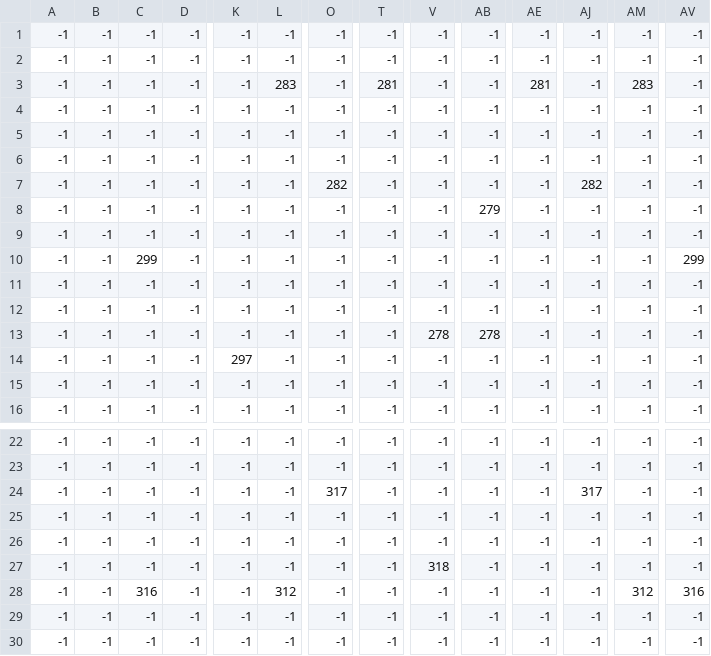
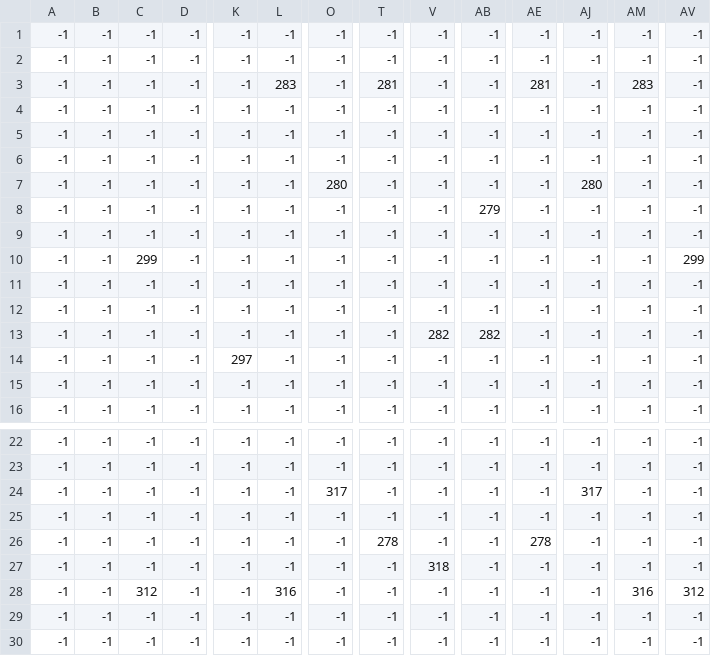
Before and after one commit to lucasfacina/treasure-hunters, a CSV file: assets/mapa_tesouros.csv, drawn as a sheet; only a part is shown, gaps mark what is left out; removed rows and columns are numbered as before the commit, all else as after; rows hold the shown columns only; the diff names each change by its address in the sheet, - before the commit and + after, or states it on an @@ line.

```diff
--- a/assets/mapa_tesouros.csv
+++ b/assets/mapa_tesouros.csv
-row 5: -1 | -1 | -1 | -1 | -1 | -1 | -1 | -1 | -1 | -1 | -1 | -1 | -1 | -1
-O6: 282
+O6: -1
-AJ6: 282
+AJ6: -1
+row 7: -1 | -1 | -1 | -1 | -1 | -1 | 280 | -1 | -1 | -1 | -1 | 280 | -1 | -1
-V13: 278
+V13: 282
-AB13: 278
+AB13: 282
-T26: -1
+T26: 278
-AE26: -1
+AE26: 278
-C28: 316
+C28: 312
-L28: 312
+L28: 316
-AM28: 312
+AM28: 316
-AV28: 316
+AV28: 312
```
Also changed, not shown: assets/mapa_agua.csv, assets/mapa_caminho.csv.
